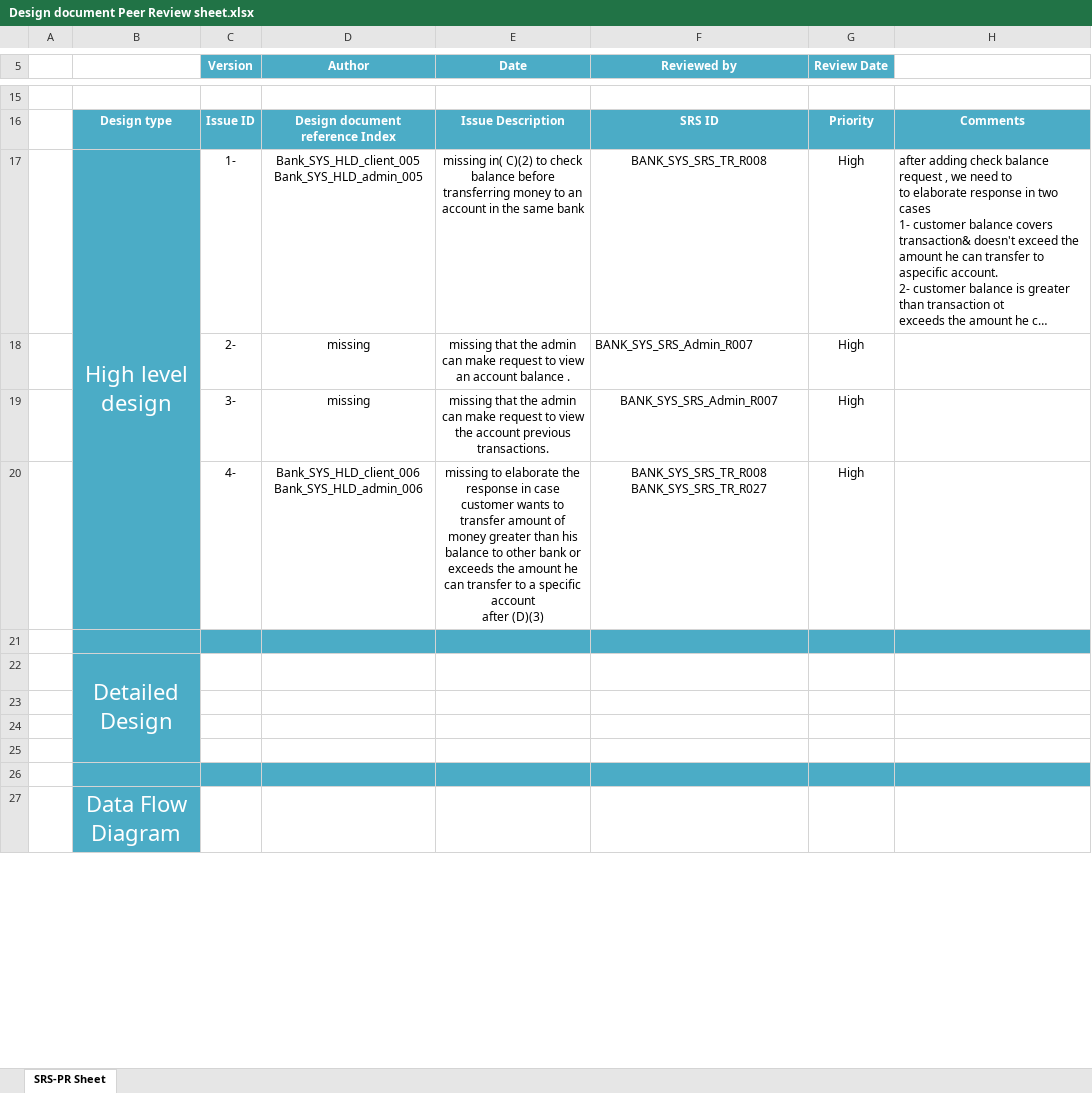
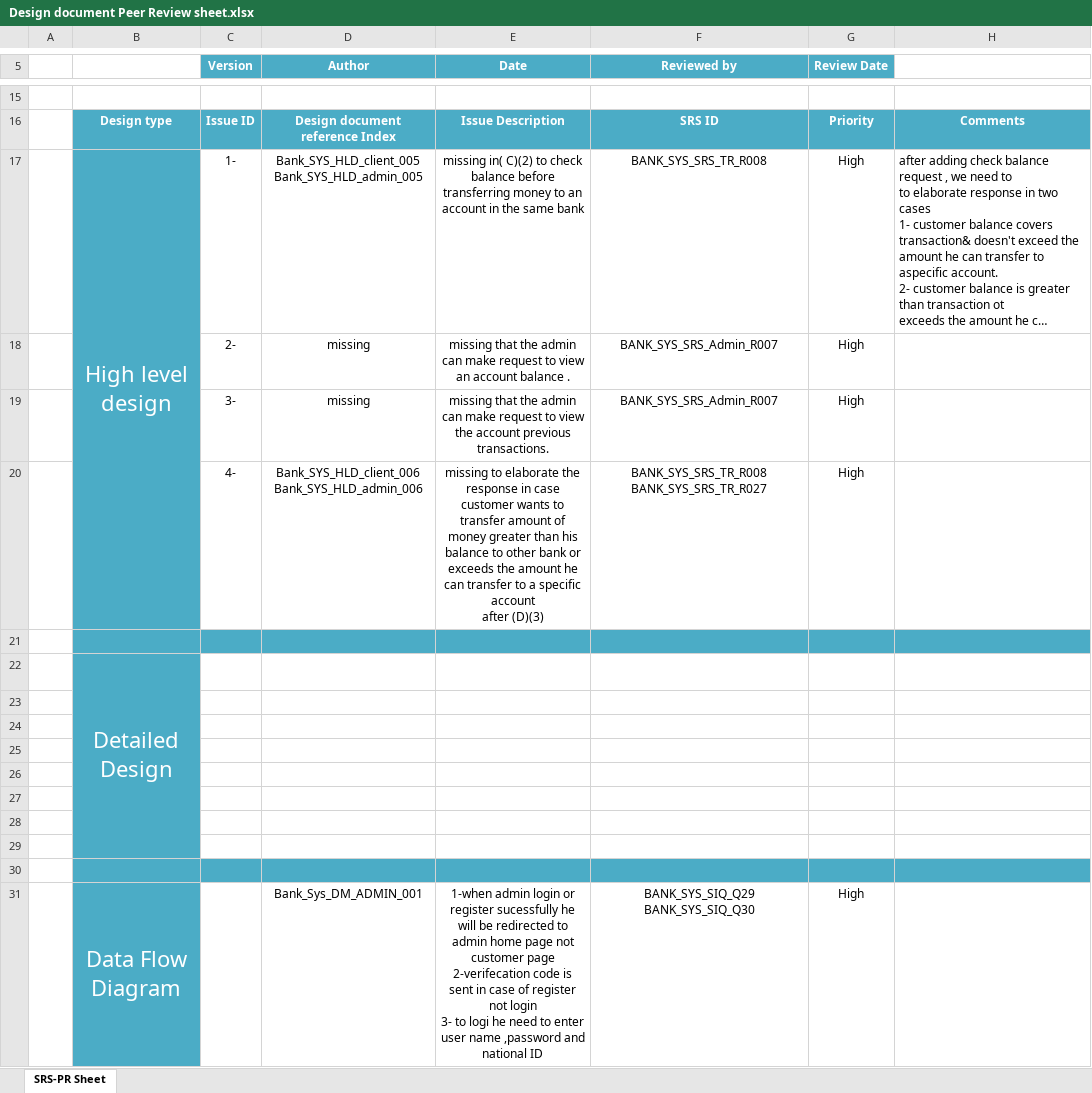
Before and after one commit to Salsabeelyf/Internet-Banking-System, an Excel workbook: Design/Design document Peer Review sheet.xlsx, sheet SRS-PR Sheet, drawn as a sheet; only a part is shown, gaps mark what is left out; long unchanged cells end in …; values as stored, in another font and other column widths than the file's, no borders; conditional formats not drawn; removed rows and columns are numbered as before the commit, all else as after; ↵ is a line break in a cell; the diff covers the shown part only; the diff names each change by its address in the sheet, - before the commit and + after, or states it on an @@ line.

Commit message:
Add review comments on data flow design
Add review comments on data flow design

```diff
--- a/Design/Design document Peer Review sheet.xlsx (sheet SRS-PR Sheet)
+++ b/Design/Design document Peer Review sheet.xlsx (sheet SRS-PR Sheet)
-F18 alignment: left
+F18 alignment: center
-B22:B25 merged
+B22:B29 merged
-C26:H26 fill: #4BACC6
+C26:H26 fill: none
-B27: Data Flow Diagram
+B27: (empty)
-B27:B30 merged
+row 28: (empty)
+row 29: (empty)
+row 30: (empty)
+row 31:  | Data Flow Diagram |  | Bank_Sys_DM_ADMIN_001 | 1-when admin login or register sucessfully he will be redirected to admin home page not customer page ↵ 2-verifecation code is sent in case of register not login ↵ 3- to logi he need to enter user name ,password and national ID | BANK_SYS_SIQ_Q29 ↵ BANK_SYS_SIQ_Q30 | High
```
Also changed, not shown: 12 added rows and cell formats elsewhere in this sheet.
